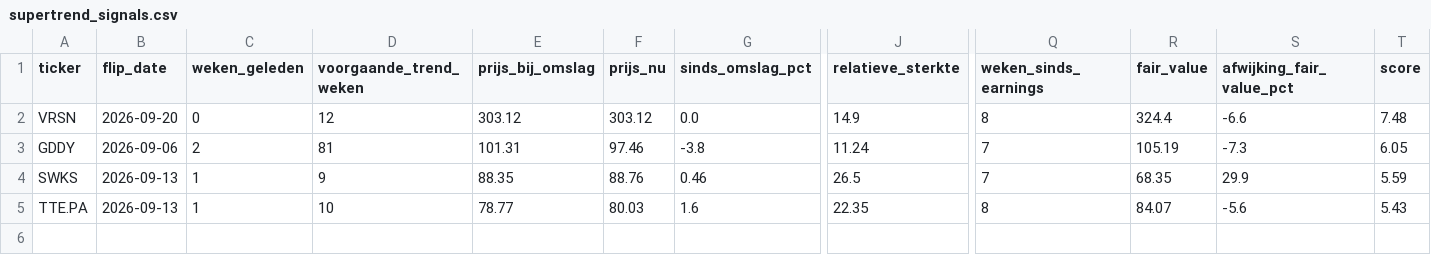
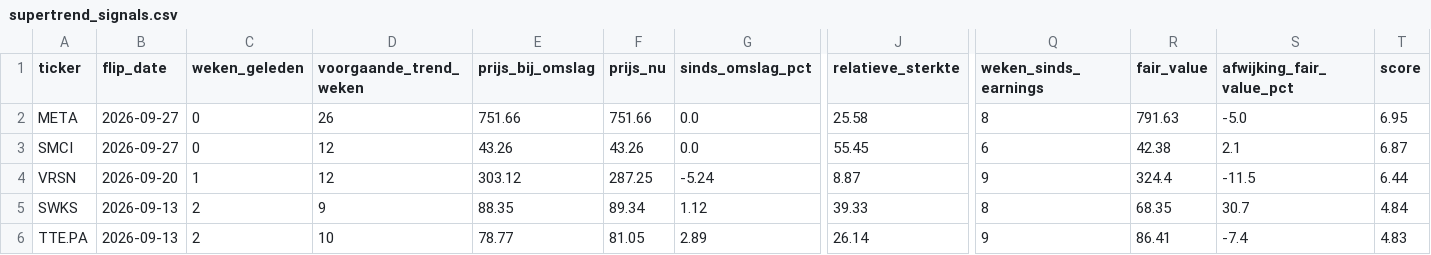
Before and after one commit to hestey-star/hestys-stock-screener, a CSV file: supertrend_signals.csv, drawn as a sheet; only a part is shown, gaps mark what is left out; removed rows and columns are numbered as before the commit, all else as after; rows hold the shown columns only; the diff names each change by its address in the sheet, - before the commit and + after, or states it on an @@ line.

```diff
--- a/supertrend_signals.csv
+++ b/supertrend_signals.csv
+row 2: META | 2026-09-27 | 0 | 26 | 751.66 | 751.66 | 0.0 | 25.58 | 8 | 791.63 | -5.0 | 6.95
+row 3: SMCI | 2026-09-27 | 0 | 12 | 43.26 | 43.26 | 0.0 | 55.45 | 6 | 42.38 | 2.1 | 6.87
-C4 (weken_geleden): 0
+C4 (weken_geleden): 1
-F4 (prijs_nu): 303.12
+F4 (prijs_nu): 287.25
-G4 (sinds_omslag_pct): 0.0
+G4 (sinds_omslag_pct): -5.24
-J4 (relatieve_sterkte): 14.9
+J4 (relatieve_sterkte): 8.87
-Q4 (weken_sinds_earnings): 8
+Q4 (weken_sinds_earnings): 9
-S4 (afwijking_fair_value_pct): -6.6
+S4 (afwijking_fair_value_pct): -11.5
-T4 (score): 7.48
+T4 (score): 6.44
-row 3: GDDY | 2026-09-06 | 2 | 81 | 101.31 | 97.46 | -3.8 | 11.24 | 7 | 105.19 | -7.3 | 6.05
-C5:C6 (weken_geleden): 1
+C5:C6 (weken_geleden): 2
-F5 (prijs_nu): 88.76
+F5 (prijs_nu): 89.34
-G5 (sinds_omslag_pct): 0.46
+G5 (sinds_omslag_pct): 1.12
-J5 (relatieve_sterkte): 26.5
+J5 (relatieve_sterkte): 39.33
-Q5 (weken_sinds_earnings): 7
+Q5 (weken_sinds_earnings): 8
-S5 (afwijking_fair_value_pct): 29.9
+S5 (afwijking_fair_value_pct): 30.7
-T5 (score): 5.59
+T5 (score): 4.84
-F6 (prijs_nu): 80.03
+F6 (prijs_nu): 81.05
-G6 (sinds_omslag_pct): 1.6
+G6 (sinds_omslag_pct): 2.89
-J6 (relatieve_sterkte): 22.35
+J6 (relatieve_sterkte): 26.14
-Q6 (weken_sinds_earnings): 8
+Q6 (weken_sinds_earnings): 9
-R6 (fair_value): 84.07
+R6 (fair_value): 86.41
-S6 (afwijking_fair_value_pct): -5.6
+S6 (afwijking_fair_value_pct): -7.4
-T6 (score): 5.43
+T6 (score): 4.83
```
Also changed, not shown: rocket_list_signals.csv, snowball_signals.csv, 3 other files.
